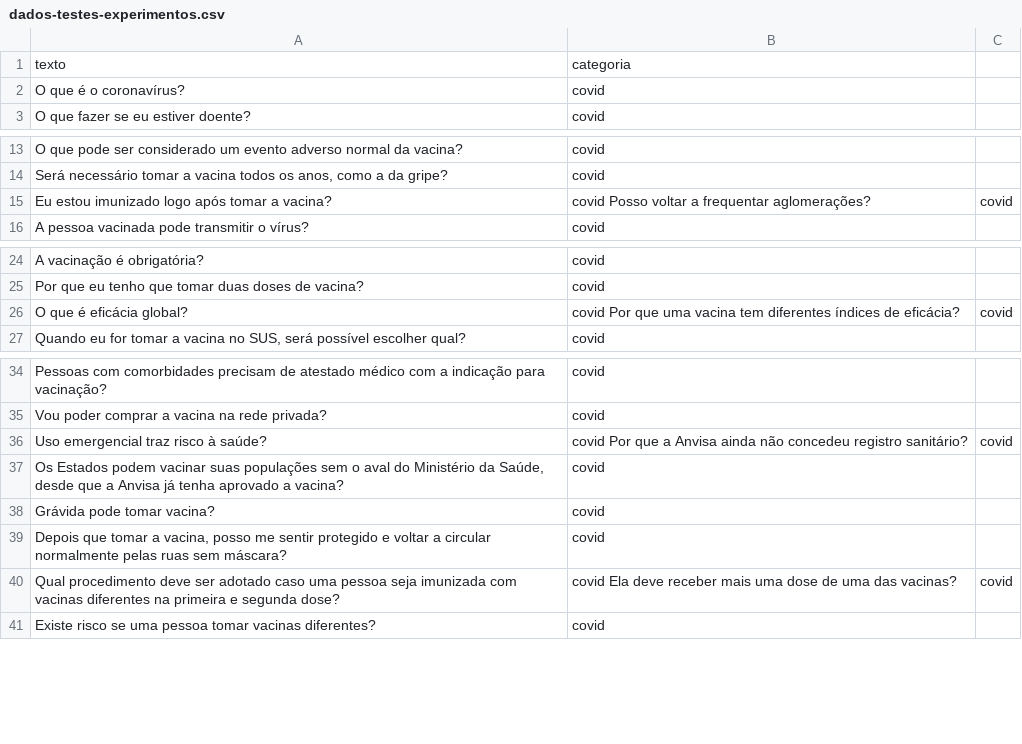
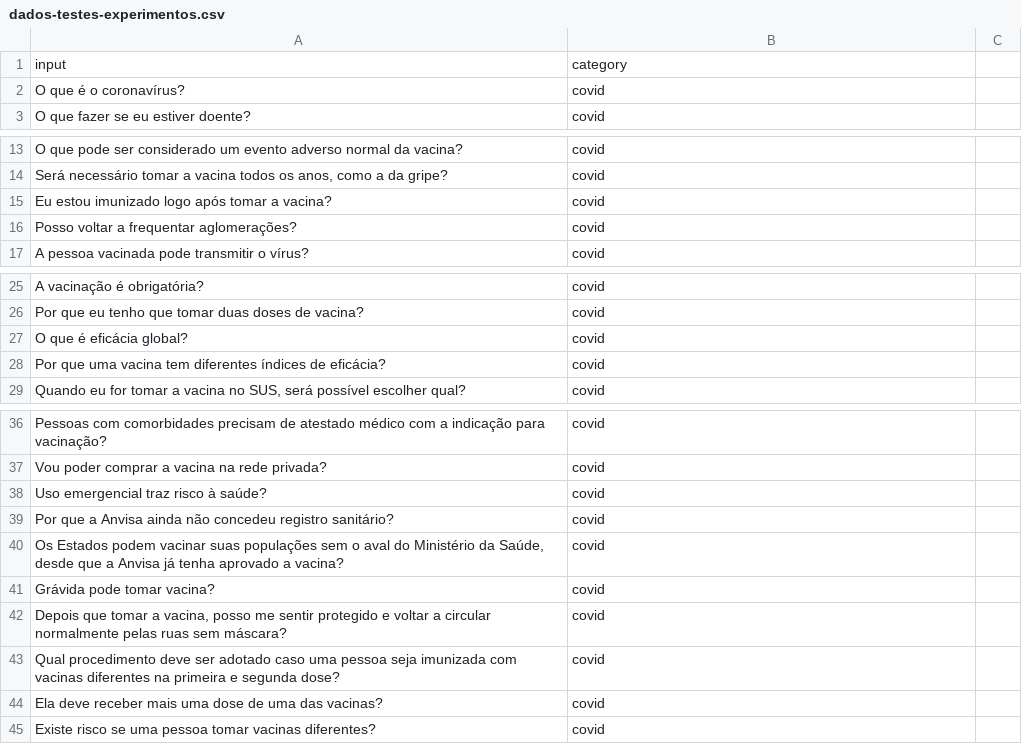
Before and after one commit to ronaldoagra/ppca-md, a CSV file: data/dados-testes-experimentos.csv, drawn as a sheet; only a part is shown, gaps mark what is left out.

```diff
--- a/data/dados-testes-experimentos.csv
+++ b/data/dados-testes-experimentos.csv
@@ -1,2 +1,2 @@
-texto;categoria
+input;category
 O que é o coronavírus?;covid
@@ -14,3 +14,4 @@ O que pode ser considerado um evento adverso normal da vacina?;covid
 Será necessário tomar a vacina todos os anos, como a da gripe?;covid
-Eu estou imunizado logo após tomar a vacina?;covid Posso voltar a frequentar aglomerações?;covid
+Eu estou imunizado logo após tomar a vacina?;covid
+Posso voltar a frequentar aglomerações?;covid
 A pessoa vacinada pode transmitir o vírus?;covid
@@ -25,3 +26,4 @@ A vacinação é obrigatória?;covid
 Por que eu tenho que tomar duas doses de vacina?;covid
-O que é eficácia global?;covid Por que uma vacina tem diferentes índices de eficácia?;covid
+O que é eficácia global?;covid
+Por que uma vacina tem diferentes índices de eficácia?;covid
 Quando eu for tomar a vacina no SUS, será possível escolher qual?;covid
@@ -35,3 +37,4 @@ Pessoas com comorbidades precisam de atestado médico com a indicação para vac
 Vou poder comprar a vacina na rede privada?;covid
-Uso emergencial traz risco à saúde?;covid Por que a Anvisa ainda não concedeu registro sanitário?;covid
+Uso emergencial traz risco à saúde?;covid
+Por que a Anvisa ainda não concedeu registro sanitário?;covid
 Os Estados podem vacinar suas populações sem o aval do Ministério da Saúde, desde que a Anvisa já tenha aprovado a vacina?;covid
@@ -39,3 +42,4 @@ Grávida pode tomar vacina?;covid
 Depois que tomar a vacina, posso me sentir protegido e voltar a circular normalmente pelas ruas sem máscara?;covid
-Qual procedimento deve ser adotado caso uma pessoa seja imunizada com vacinas diferentes na primeira e segunda dose?;covid Ela deve receber mais uma dose de uma das vacinas?;covid
+Qual procedimento deve ser adotado caso uma pessoa seja imunizada com vacinas diferentes na primeira e segunda dose?;covid
+Ela deve receber mais uma dose de uma das vacinas?;covid
 Existe risco se uma pessoa tomar vacinas diferentes?;covid
```
Also changed, not shown: data/exemplos-treinamento-covid.csv, 11 other files.
